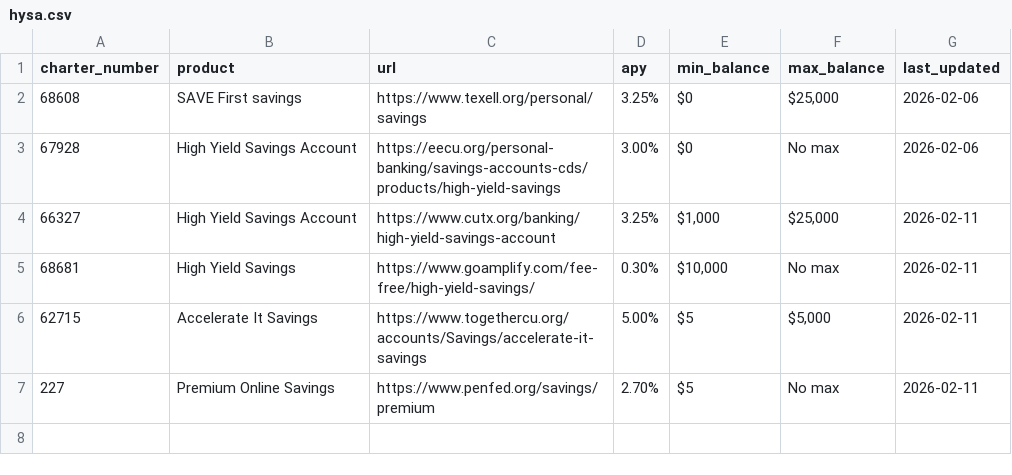
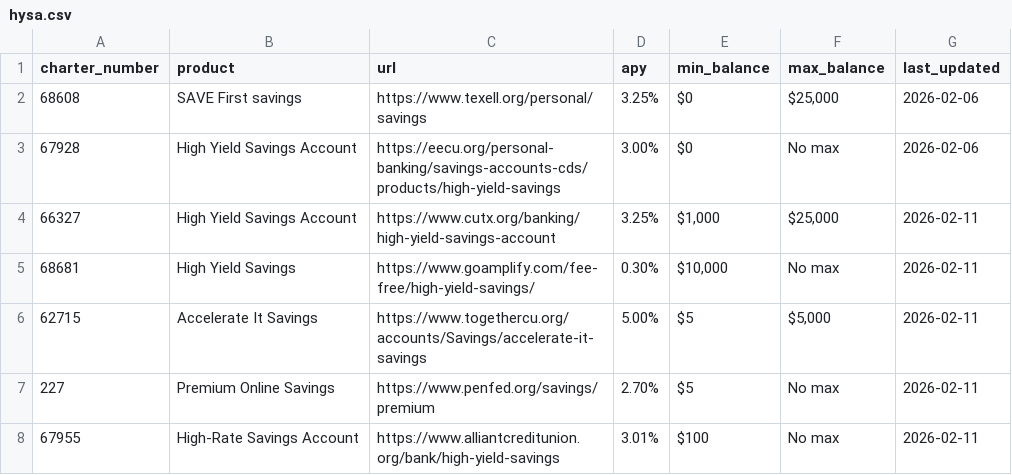
Before and after one commit to credit-union-datasets/credit-union-hysa, a CSV file: data/hysa.csv, drawn as a sheet.

```diff
--- a/data/hysa.csv
+++ b/data/hysa.csv
@@ -7 +7,2 @@ charter_number,product,url,apy,min_balance,max_balance,last_updated
 227,Premium Online Savings,https://www.penfed.org/savings/premium,2.70%,$5,No max,2026-02-11
+67955,High-Rate Savings Account,https://www.alliantcreditunion.org/bank/high-yield-savings,3.01%,$100,No max,2026-02-11
```
